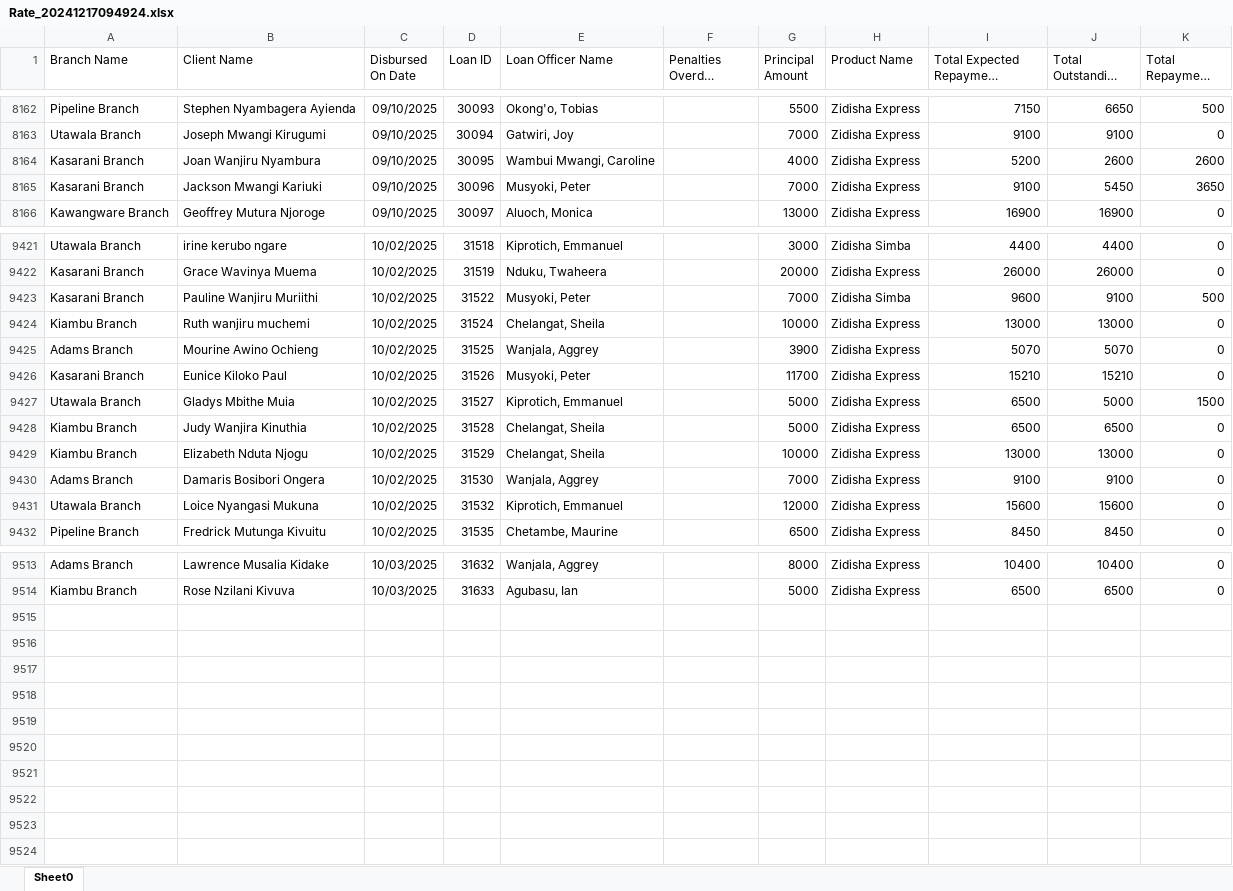
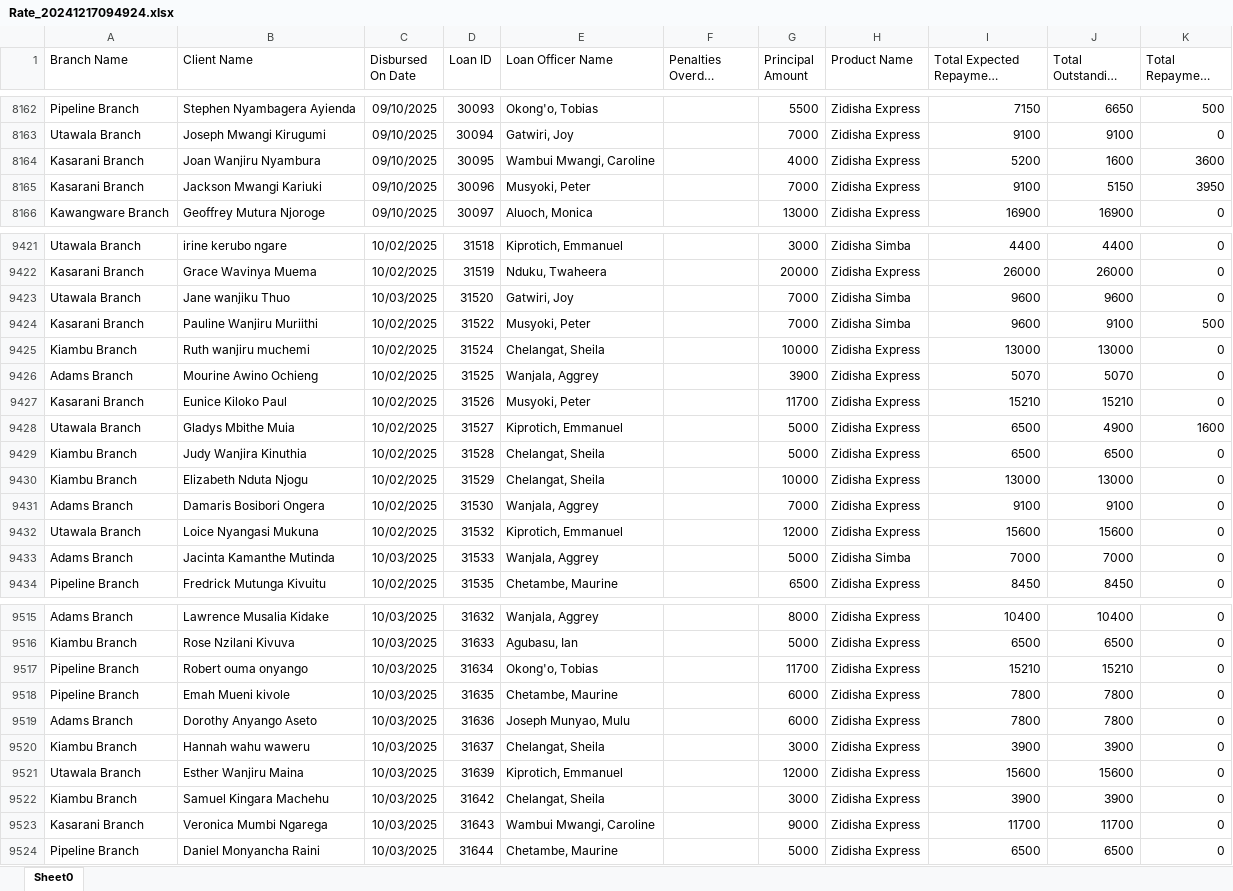
Before and after one commit to Phoenix-Capital/zidisha-monitor, an Excel workbook: Rate_20241217094924.xlsx, sheet Sheet0, drawn as a sheet; only a part is shown, gaps mark what is left out; long unchanged cells end in …; values as stored, in another font and other column widths than the file's, no borders; addresses are those after the commit; the diff covers the shown part only; the diff names each change by its address in the sheet, - before the commit and + after, or states it on an @@ line.

Commit message:
On a Friday

```diff
--- a/Rate_20241217094924.xlsx (sheet Sheet0)
+++ b/Rate_20241217094924.xlsx (sheet Sheet0)
-J8164 (Total Outstanding Derived): 2600
+J8164 (Total Outstanding Derived): 1600
-K8164 (Total Repayment Derived): 2600
+K8164 (Total Repayment Derived): 3600
-J8165 (Total Outstanding Derived): 5450
+J8165 (Total Outstanding Derived): 5150
-K8165 (Total Repayment Derived): 3650
+K8165 (Total Repayment Derived): 3950
+row 9423: Utawala Branch | Jane wanjiku Thuo | 10/03/2025 | 31520 | Gatwiri, Joy |  | 7000 | Zidisha Simba | 9600 | 9600 | 0
-J9428 (Total Outstanding Derived): 5000
+J9428 (Total Outstanding Derived): 4900
-K9428 (Total Repayment Derived): 1500
+K9428 (Total Repayment Derived): 1600
+row 9433: Adams Branch | Jacinta Kamanthe Mutinda | 10/03/2025 | 31533 | Wanjala, Aggrey |  | 5000 | Zidisha Simba | 7000 | 7000 | 0
+row 9517: Pipeline Branch | Robert ouma onyango | 10/03/2025 | 31634 | Okong'o, Tobias |  | 11700 | Zidisha Express | 15210 | 15210 | 0
+row 9518: Pipeline Branch | Emah Mueni kivole | 10/03/2025 | 31635 | Chetambe, Maurine |  | 6000 | Zidisha Express | 7800 | 7800 | 0
+row 9519: Adams Branch | Dorothy Anyango Aseto | 10/03/2025 | 31636 | Joseph Munyao, Mulu |  | 6000 | Zidisha Express | 7800 | 7800 | 0
+row 9520: Kiambu Branch | Hannah wahu waweru | 10/03/2025 | 31637 | Chelangat, Sheila |  | 3000 | Zidisha Express | 3900 | 3900 | 0
+row 9521: Utawala Branch | Esther Wanjiru Maina | 10/03/2025 | 31639 | Kiprotich, Emmanuel |  | 12000 | Zidisha Express | 15600 | 15600 | 0
+row 9522: Kiambu Branch | Samuel Kingara Machehu | 10/03/2025 | 31642 | Chelangat, Sheila |  | 3000 | Zidisha Express | 3900 | 3900 | 0
+row 9523: Kasarani Branch | Veronica Mumbi Ngarega | 10/03/2025 | 31643 | Wambui Mwangi, Caroline |  | 9000 | Zidisha Express | 11700 | 11700 | 0
+row 9524: Pipeline Branch | Daniel Monyancha Raini | 10/03/2025 | 31644 | Chetambe, Maurine |  | 5000 | Zidisha Express | 6500 | 6500 | 0
```
Also changed, not shown: 26 edited cells elsewhere in this sheet.
